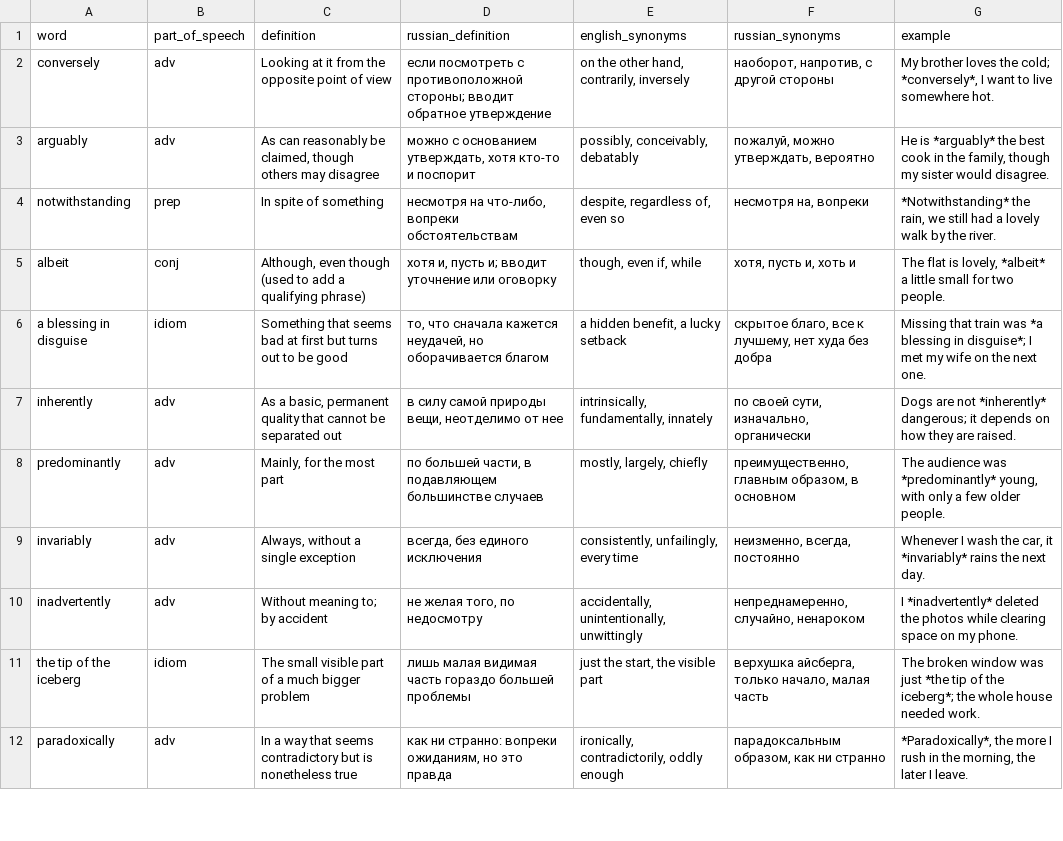
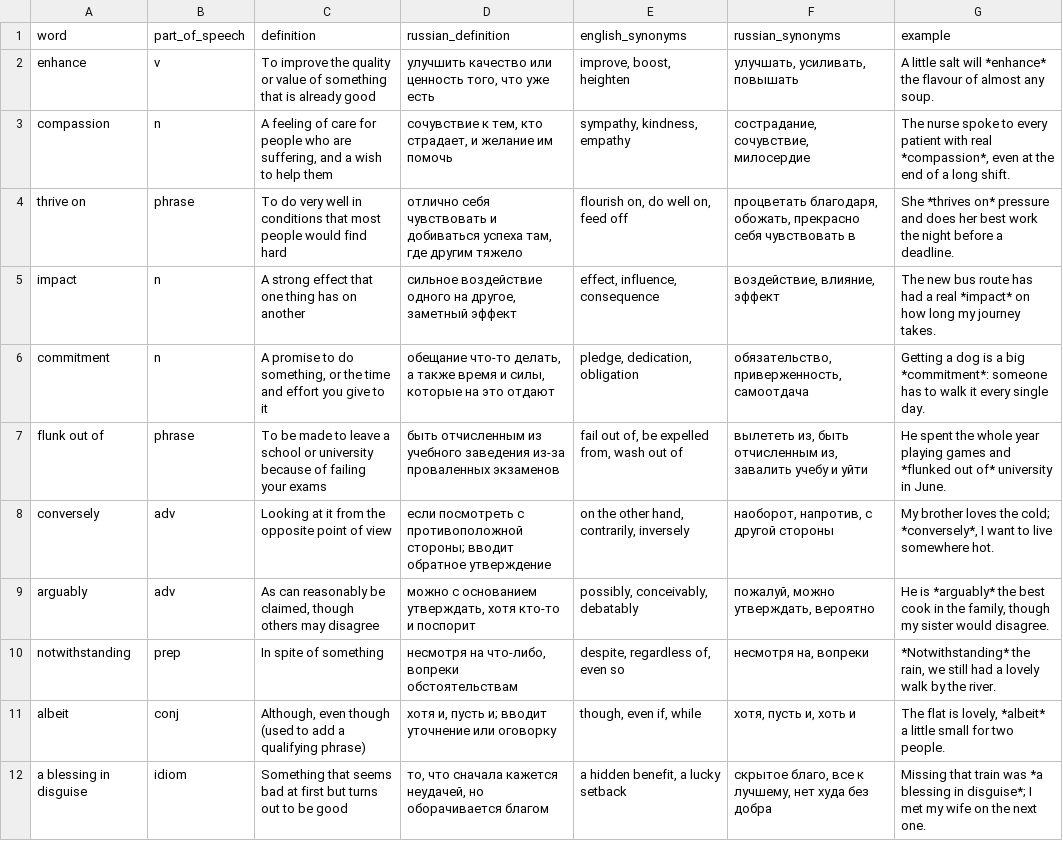
Before and after one commit to FutureNYX/vocab-flashcards, a CSV file: words.csv, drawn as a sheet; only a part is shown; the shorter side is filled out with more unchanged rows.

Commit message:
Six requested words at the front of the deck
enhance, compassion, thrive on, impact, commitment and flunk out of, all
from the in-app + button. Placed at the top so they are introduced first,
which is safe: progress is keyed by the word, never by deck position.
constraint was requested too but has been in the deck since the start.

Clips rendered with Cori, service worker bumped to v12.

```diff
--- a/words.csv
+++ b/words.csv
@@ -1,2 +1,8 @@
 "word","part_of_speech","definition","russian_definition","english_synonyms","russian_synonyms","example"
+"enhance","v","To improve the quality or value of something that is already good","улучшить качество или ценность того, что уже есть","improve, boost, heighten","улучшать, усиливать, повышать","A little salt will *enhance* the flavour of almost any soup."
+"compassion","n","A feeling of care for people who are suffering, and a wish to help them","сочувствие к тем, кто страдает, и желание им помочь","sympathy, kindness, empathy","сострадание, сочувствие, милосердие","The nurse spoke to every patient with real *compassion*, even at the end of a long shift."
+"thrive on","phrase","To do very well in conditions that most people would find hard","отлично себя чувствовать и добиваться успеха там, где другим тяжело","flourish on, do well on, feed off","процветать благодаря, обожать, прекрасно себя чувствовать в","She *thrives on* pressure and does her best work the night before a deadline."
+"impact","n","A strong effect that one thing has on another","сильное воздействие одного на другое, заметный эффект","effect, influence, consequence","воздействие, влияние, эффект","The new bus route has had a real *impact* on how long my journey takes."
+"commitment","n","A promise to do something, or the time and effort you give to it","обещание что-то делать, а также время и силы, которые на это отдают","pledge, dedication, obligation","обязательство, приверженность, самоотдача","Getting a dog is a big *commitment*: someone has to walk it every single day."
+"flunk out of","phrase","To be made to leave a school or university because of failing your exams","быть отчисленным из учебного заведения из-за проваленных экзаменов","fail out of, be expelled from, wash out of","вылететь из, быть отчисленным из, завалить учебу и уйти","He spent the whole year playing games and *flunked out of* university in June."
 "conversely","adv","Looking at it from the opposite point of view","если посмотреть с противоположной стороны; вводит обратное утверждение","on the other hand, contrarily, inversely","наоборот, напротив, с другой стороны","My brother loves the cold; *conversely*, I want to live somewhere hot."
```
Also changed, not shown: 9 other files.
